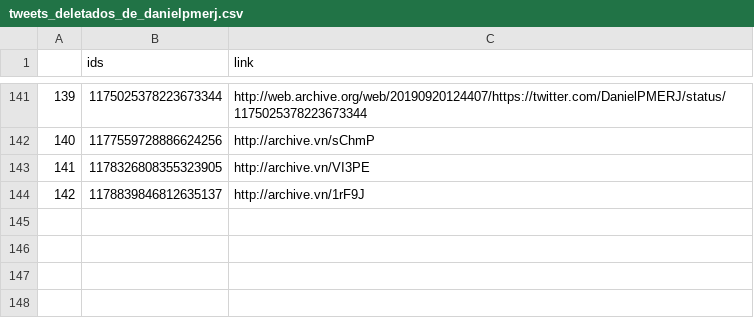
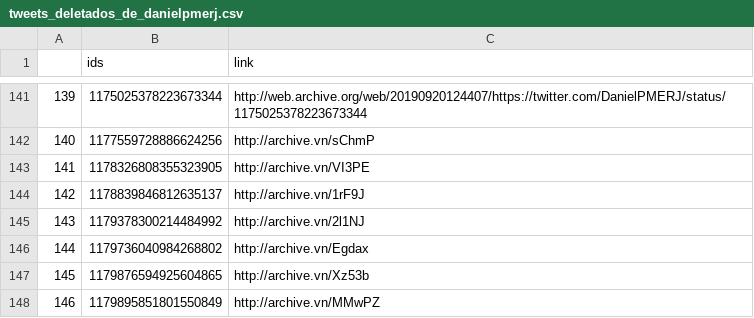
Before and after one commit to projeto7c0/7c0-core, a CSV file: csv/tweets_deletados_de_danielpmerj.csv, drawn as a sheet; only a part is shown, gaps mark what is left out.

```diff
--- a/csv/tweets_deletados_de_danielpmerj.csv
+++ b/csv/tweets_deletados_de_danielpmerj.csv
@@ -144 +144,5 @@
 142,1178839846812635137,http://archive.vn/1rF9J
+143,1179378300214484992,http://archive.vn/2l1NJ
+144,1179736040984268802,http://archive.vn/Egdax
+145,1179876594925604865,http://archive.vn/Xz53b
+146,1179895851801550849,http://archive.vn/MMwPZ
```
Also changed, not shown: csv/tweets_deletados_de_biradopindare.csv, csv/tweets_deletados_de_carlosjordy.csv, 7 other files.
